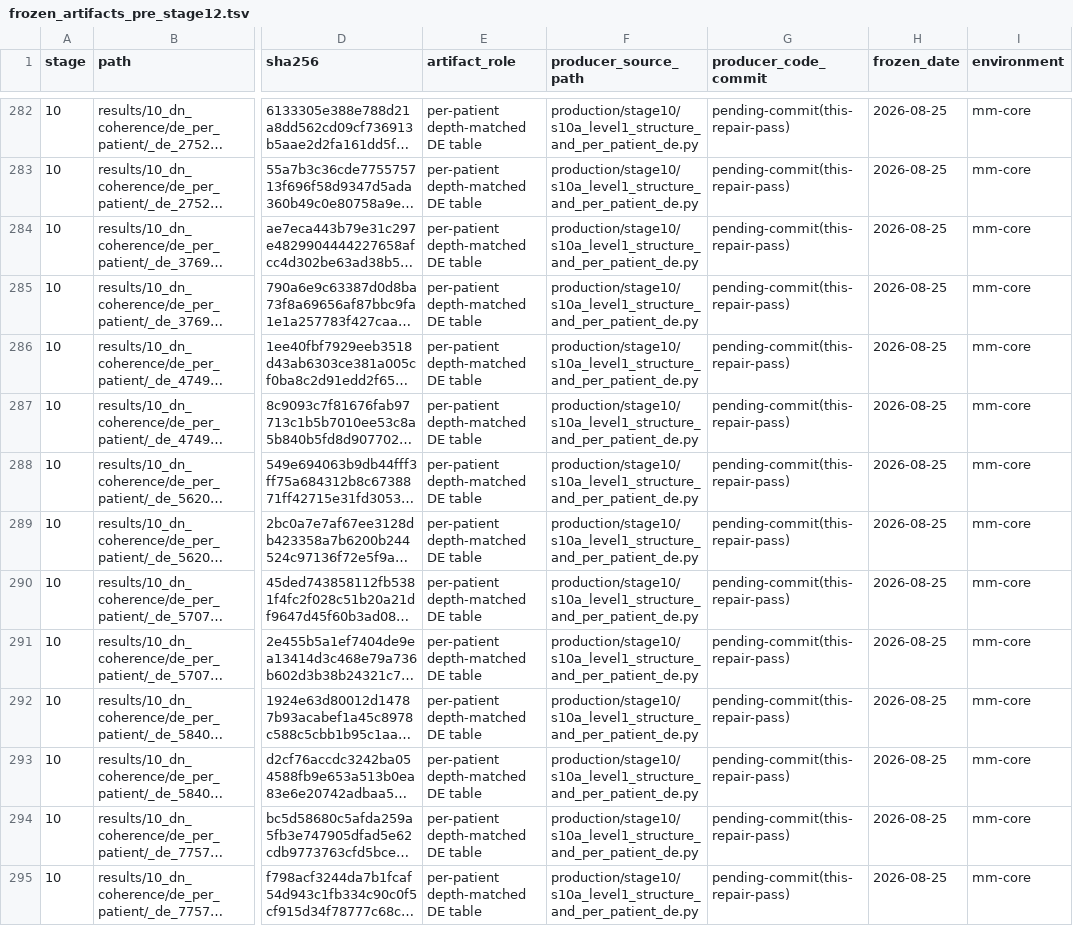
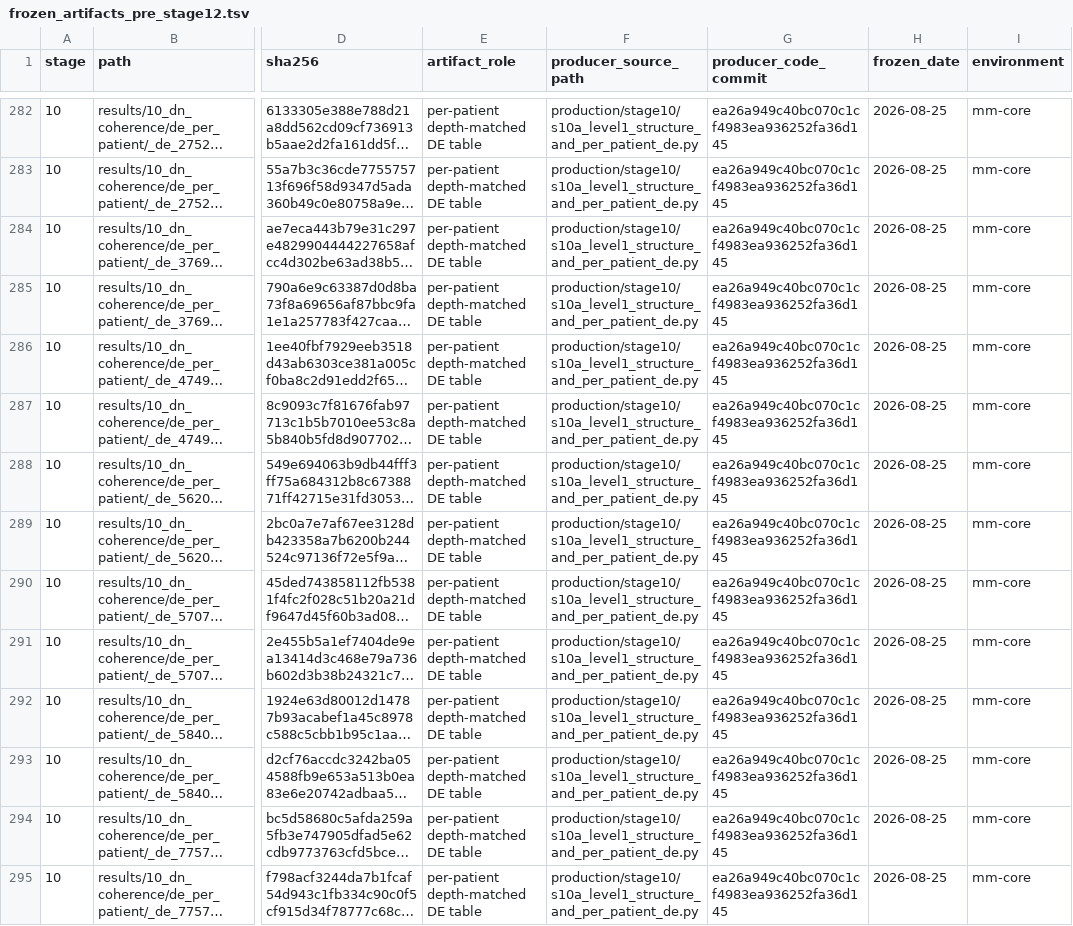
Before and after one commit to abidgen/MM-BCMA-GPRC5D-Escape, a TSV file: provenance/frozen_artifacts_pre_stage12.tsv, drawn as a sheet; only a part is shown, gaps mark what is left out; long unchanged cells end in …; the diff covers the shown part only; the diff names each change by its address in the sheet, - before the commit and + after, or states it on an @@ line.

Commit message:
Close pre-Stage-12 audit findings
Finalize producer commit provenance, correct Stage-10 DE method reporting to the frozen paired Wilcoxon implementation, resolve source-of-truth wording, and add the focused Codex re-audit. No scientific outputs, tiers, states, or frozen artifact hashes changed.

```diff
--- a/provenance/frozen_artifacts_pre_stage12.tsv
+++ b/provenance/frozen_artifacts_pre_stage12.tsv
-G282:G295 (producer_code_commit): pending-commit(this-repair-pass)
+G282:G295 (producer_code_commit): ea26a949c40bc070c1cf4983ea936252fa36d145
```
Also changed, not shown: 183 edited cells elsewhere in this file, 8 other files.
